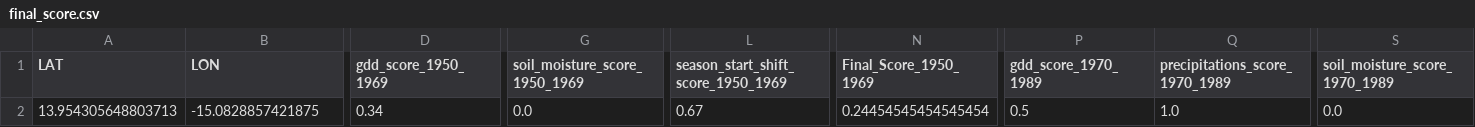
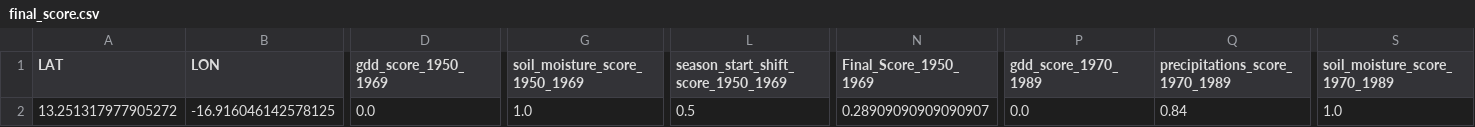
Before and after one commit to iaprojectg8/Gambie-indicators, a CSV file: final_score.csv, drawn as a sheet; only a part is shown, gaps mark what is left out; the diff covers the shown part only; the diff names each change by its address in the sheet, - before the commit and + after, or states it on an @@ line.

```diff
--- a/final_score.csv
+++ b/final_score.csv
-A2 (LAT): 13.954305648803713
+A2 (LAT): 13.251317977905272
-B2 (LON): -15.0828857421875
+B2 (LON): -16.916046142578125
-D2 (gdd_score_1950_1969): 0.34
+D2 (gdd_score_1950_1969): 0.0
-G2 (soil_moisture_score_1950_1969): 0.0
+G2 (soil_moisture_score_1950_1969): 1.0
-L2: 0.67
+L2: 0.5
-N2 (Final_Score_1950_1969): 0.24454545454545454
+N2 (Final_Score_1950_1969): 0.28909090909090907
-P2 (gdd_score_1970_1989): 0.5
+P2 (gdd_score_1970_1989): 0.0
-Q2 (precipitations_score_1970_1989): 1.0
+Q2 (precipitations_score_1970_1989): 0.84
-S2 (soil_moisture_score_1970_1989): 0.0
+S2 (soil_moisture_score_1970_1989): 1.0
```
Also changed, not shown: 21 edited cells elsewhere in this file, 1 other file.
